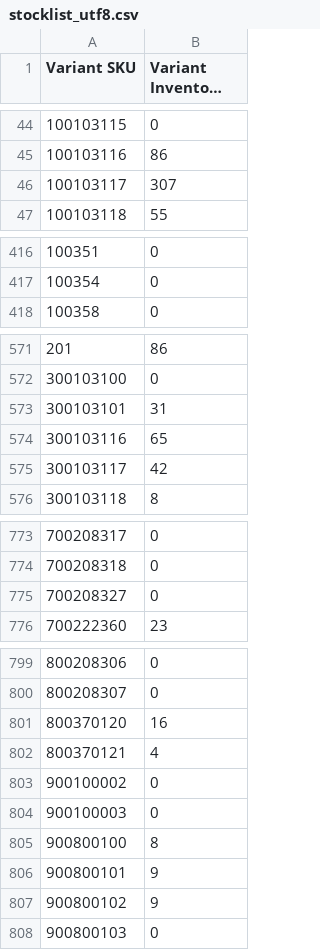
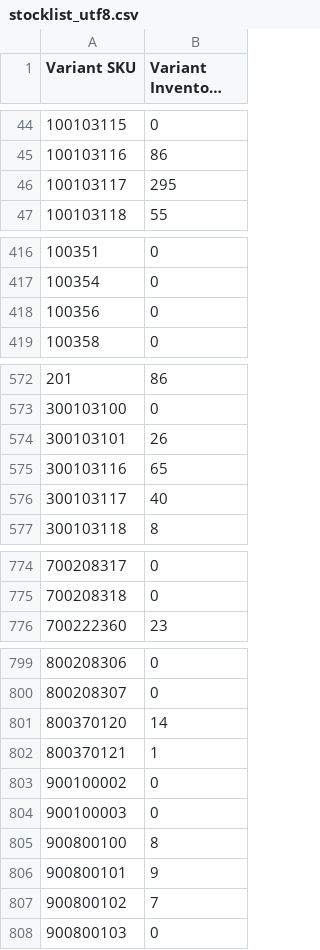
Before and after one commit to stevenlangeshops/inventory_feed_danform, a CSV file: stocklist_utf8.csv, drawn as a sheet; only a part is shown, gaps mark what is left out; long unchanged cells end in …; removed rows and columns are numbered as before the commit, all else as after; the diff covers the shown part only; the diff names each change by its address in the sheet, - before the commit and + after, or states it on an @@ line.

```diff
--- a/stocklist_utf8.csv
+++ b/stocklist_utf8.csv
-B46 (Variant Inventory Qty): 307
+B46 (Variant Inventory Qty): 295
+row 418: 100356 | 0
-B574 (Variant Inventory Qty): 31
+B574 (Variant Inventory Qty): 26
-B576 (Variant Inventory Qty): 42
+B576 (Variant Inventory Qty): 40
-row 775: 700208327 | 0
-B801 (Variant Inventory Qty): 16
+B801 (Variant Inventory Qty): 14
-B802 (Variant Inventory Qty): 4
+B802 (Variant Inventory Qty): 1
-B807 (Variant Inventory Qty): 9
+B807 (Variant Inventory Qty): 7
```
Also changed, not shown: 15 edited cells elsewhere in this file.
